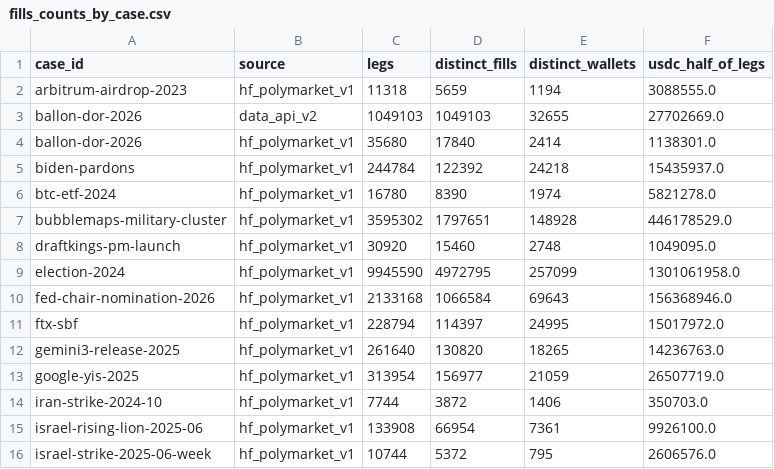
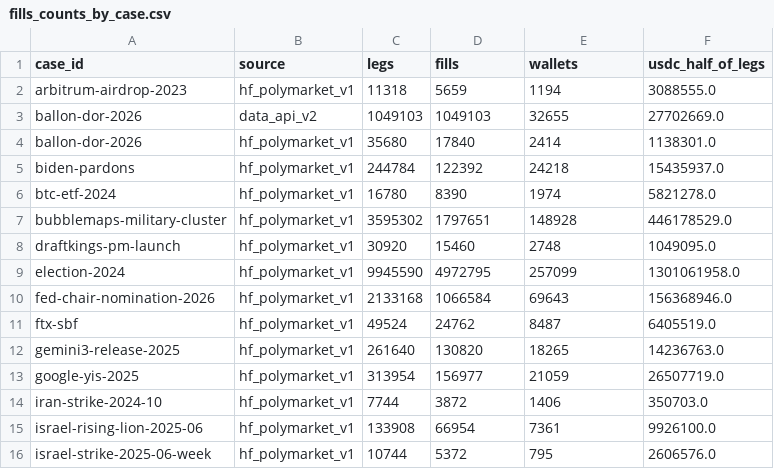
Before and after one commit to ibrhmyi/insider, a CSV file: dataset/logs/fills_counts_by_case.csv, drawn as a sheet; only a part is shown.

```diff
--- a/dataset/logs/fills_counts_by_case.csv
+++ b/dataset/logs/fills_counts_by_case.csv
@@ -1,2 +1,2 @@
-case_id,source,legs,distinct_fills,distinct_wallets,usdc_half_of_legs
+case_id,source,legs,fills,wallets,usdc_half_of_legs
 arbitrum-airdrop-2023,hf_polymarket_v1,11318,5659,1194,3088555.0
@@ -10,3 +10,3 @@ election-2024,hf_polymarket_v1,9945590,4972795,257099,1301061958.0
 fed-chair-nomination-2026,hf_polymarket_v1,2133168,1066584,69643,156368946.0
-ftx-sbf,hf_polymarket_v1,228794,114397,24995,15017972.0
+ftx-sbf,hf_polymarket_v1,49524,24762,8487,6405519.0
 gemini3-release-2025,hf_polymarket_v1,261640,130820,18265,14236763.0
```
Also changed, not shown: 6 other files.
